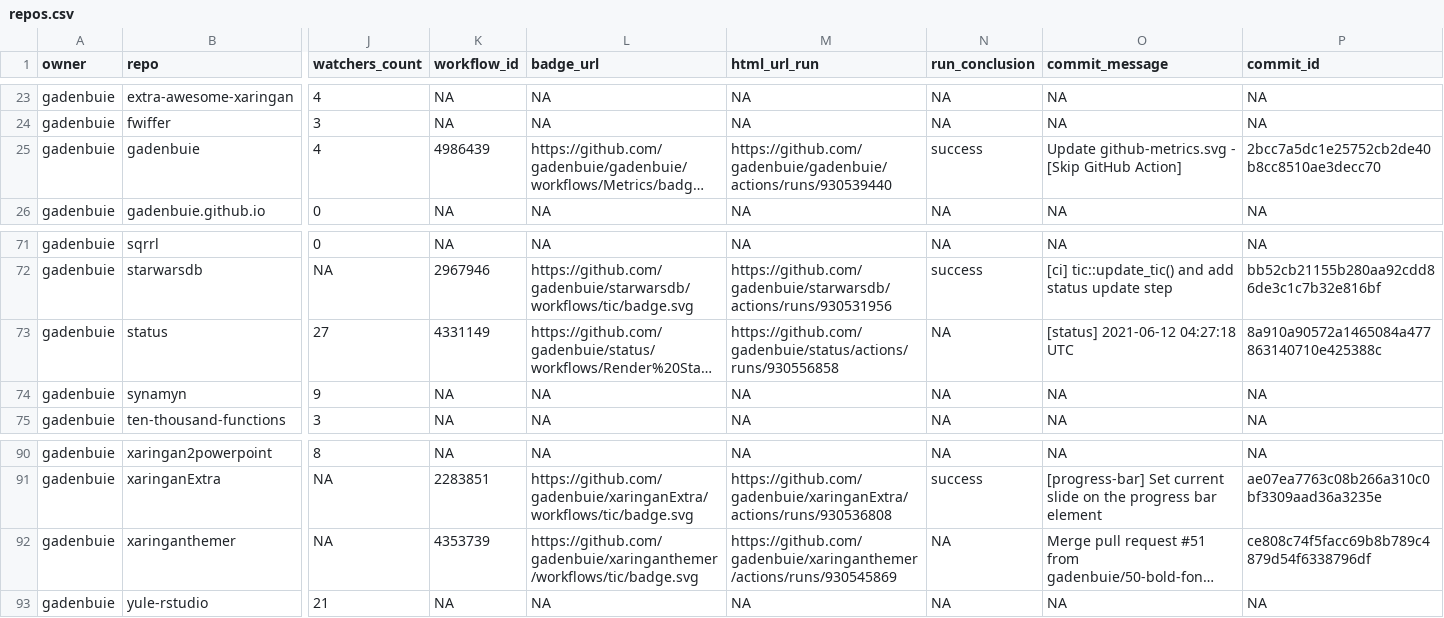
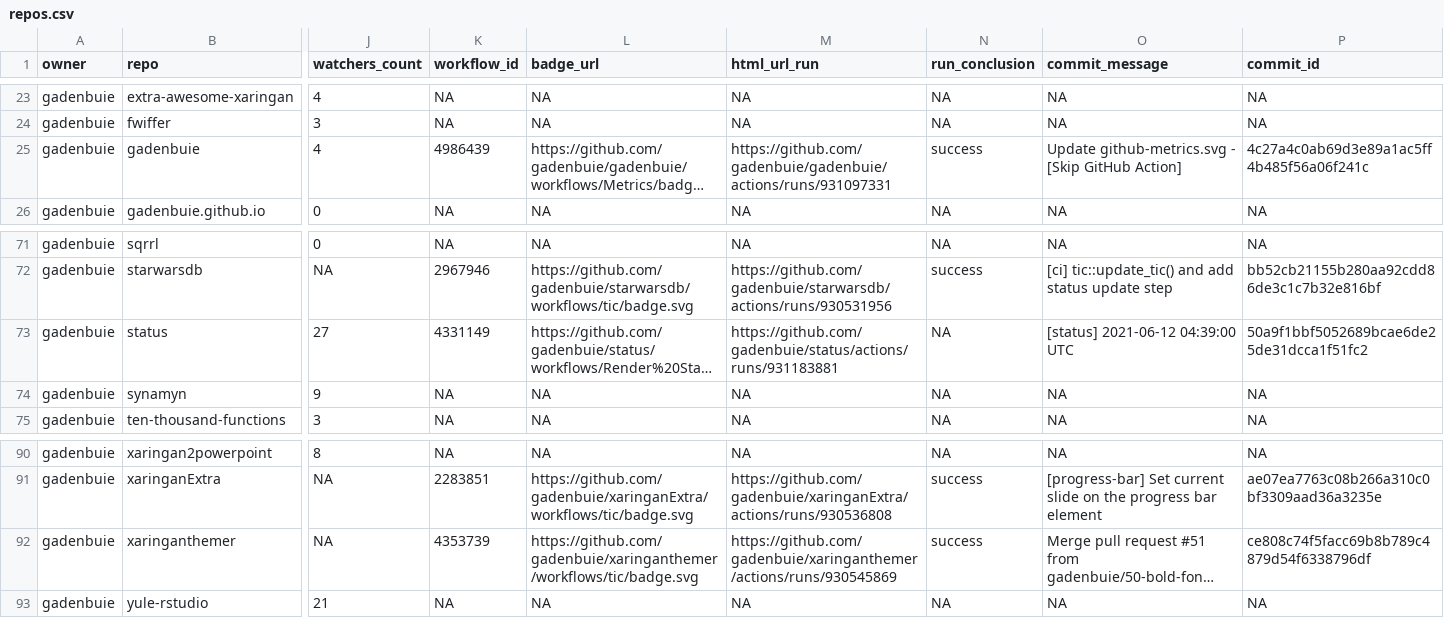
Before and after one commit to gadenbuie/status, a CSV file: repos.csv, drawn as a sheet; only a part is shown, gaps mark what is left out; long unchanged cells end in …; the diff names each change by its address in the sheet, - before the commit and + after, or states it on an @@ line.

```diff
--- a/repos.csv
+++ b/repos.csv
-M25 (html_url_run): https://github.com/gadenbuie/gadenbuie/actions/runs/930539440
+M25 (html_url_run): https://github.com/gadenbuie/gadenbuie/actions/runs/931097331
-P25 (commit_id): 2bcc7a5dc1e25752cb2de40b8cc8510ae3decc70
+P25 (commit_id): 4c27a4c0ab69d3e89a1ac5ff4b485f56a06f241c
-M73 (html_url_run): https://github.com/gadenbuie/status/actions/runs/930556858
+M73 (html_url_run): https://github.com/gadenbuie/status/actions/runs/931183881
-O73 (commit_message): [status] 2021-06-12 04:27:18 UTC
+O73 (commit_message): [status] 2021-06-12 04:39:00 UTC
-P73 (commit_id): 8a910a90572a1465084a477863140710e425388c
+P73 (commit_id): 50a9f1bbf5052689bcae6de25de31dcca1f51fc2
-N92 (run_conclusion): NA
+N92 (run_conclusion): success
```
Also changed, not shown: 1 other file.
